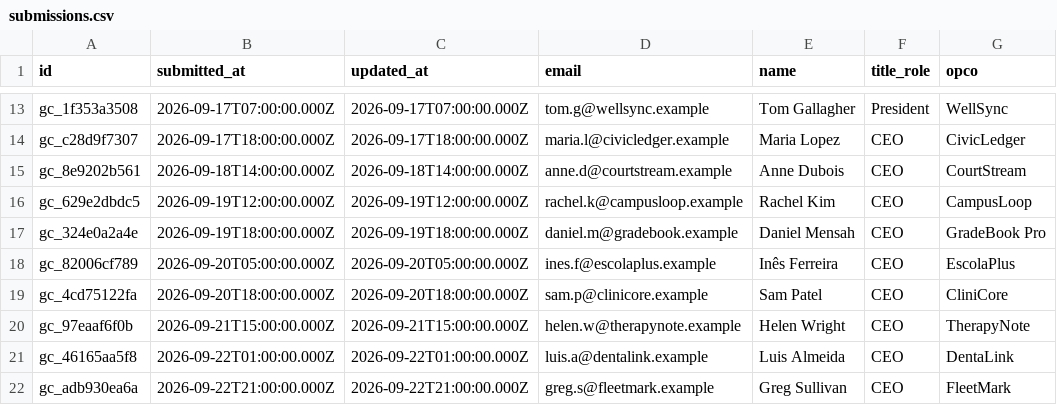
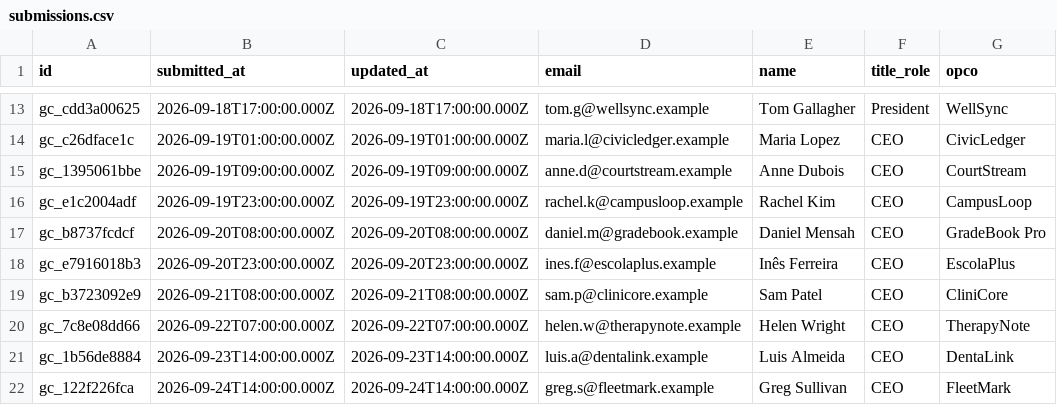
Before and after one commit to rhaid-banyan/growth-challenge, a CSV file: data/submissions.csv, drawn as a sheet; only a part is shown, gaps mark what is left out; the diff covers the shown part only; the diff names each change by its address in the sheet, - before the commit and + after, or states it on an @@ line.

```diff
--- a/data/submissions.csv
+++ b/data/submissions.csv
-A13 (id): gc_1f353a3508
+A13 (id): gc_cdd3a00625
-B13 (submitted_at): 2026-09-17T07:00:00.000Z
+B13 (submitted_at): 2026-09-18T17:00:00.000Z
-C13 (updated_at): 2026-09-17T07:00:00.000Z
+C13 (updated_at): 2026-09-18T17:00:00.000Z
-A14 (id): gc_c28d9f7307
+A14 (id): gc_c26dface1c
-B14 (submitted_at): 2026-09-17T18:00:00.000Z
+B14 (submitted_at): 2026-09-19T01:00:00.000Z
-C14 (updated_at): 2026-09-17T18:00:00.000Z
+C14 (updated_at): 2026-09-19T01:00:00.000Z
-A15 (id): gc_8e9202b561
+A15 (id): gc_1395061bbe
-B15 (submitted_at): 2026-09-18T14:00:00.000Z
+B15 (submitted_at): 2026-09-19T09:00:00.000Z
-C15 (updated_at): 2026-09-18T14:00:00.000Z
+C15 (updated_at): 2026-09-19T09:00:00.000Z
-A16 (id): gc_629e2dbdc5
+A16 (id): gc_e1c2004adf
-B16 (submitted_at): 2026-09-19T12:00:00.000Z
+B16 (submitted_at): 2026-09-19T23:00:00.000Z
-C16 (updated_at): 2026-09-19T12:00:00.000Z
+C16 (updated_at): 2026-09-19T23:00:00.000Z
-A17 (id): gc_324e0a2a4e
+A17 (id): gc_b8737fcdcf
-B17 (submitted_at): 2026-09-19T18:00:00.000Z
+B17 (submitted_at): 2026-09-20T08:00:00.000Z
-C17 (updated_at): 2026-09-19T18:00:00.000Z
+C17 (updated_at): 2026-09-20T08:00:00.000Z
-A18 (id): gc_82006cf789
+A18 (id): gc_e7916018b3
-B18 (submitted_at): 2026-09-20T05:00:00.000Z
+B18 (submitted_at): 2026-09-20T23:00:00.000Z
-C18 (updated_at): 2026-09-20T05:00:00.000Z
+C18 (updated_at): 2026-09-20T23:00:00.000Z
-A19 (id): gc_4cd75122fa
+A19 (id): gc_b3723092e9
-B19 (submitted_at): 2026-09-20T18:00:00.000Z
+B19 (submitted_at): 2026-09-21T08:00:00.000Z
-C19 (updated_at): 2026-09-20T18:00:00.000Z
+C19 (updated_at): 2026-09-21T08:00:00.000Z
-A20 (id): gc_97eaaf6f0b
+A20 (id): gc_7c8e08dd66
-B20 (submitted_at): 2026-09-21T15:00:00.000Z
+B20 (submitted_at): 2026-09-22T07:00:00.000Z
-C20 (updated_at): 2026-09-21T15:00:00.000Z
+C20 (updated_at): 2026-09-22T07:00:00.000Z
-A21 (id): gc_46165aa5f8
+A21 (id): gc_1b56de8884
-B21 (submitted_at): 2026-09-22T01:00:00.000Z
+B21 (submitted_at): 2026-09-23T14:00:00.000Z
-C21 (updated_at): 2026-09-22T01:00:00.000Z
+C21 (updated_at): 2026-09-23T14:00:00.000Z
-A22 (id): gc_adb930ea6a
+A22 (id): gc_122f226fca
-B22 (submitted_at): 2026-09-22T21:00:00.000Z
+B22 (submitted_at): 2026-09-24T14:00:00.000Z
-C22 (updated_at): 2026-09-22T21:00:00.000Z
+C22 (updated_at): 2026-09-24T14:00:00.000Z
```
Also changed, not shown: 64 edited cells elsewhere in this file, data/scores.csv, 1 other file.
